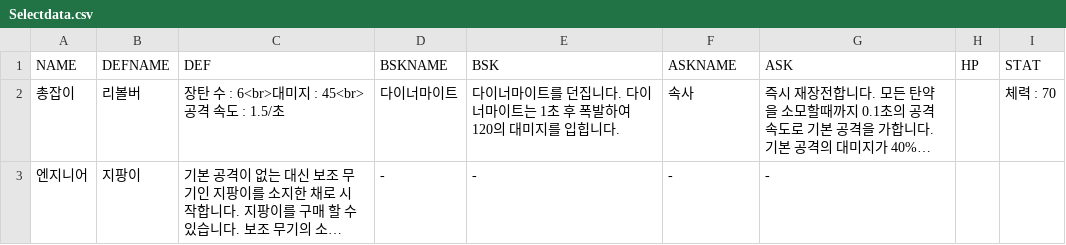
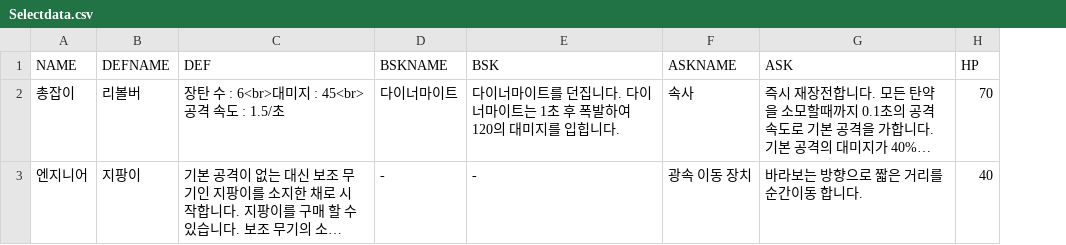
Before and after one commit to iolpplpojl/VamSirv, a CSV file: Sirv/Assets/Resources/Selectdata.csv, drawn as a sheet; long unchanged cells end in …; the diff names each change by its address in the sheet, - before the commit and + after, or states it on an @@ line.

```diff
--- a/Sirv/Assets/Resources/Selectdata.csv
+++ b/Sirv/Assets/Resources/Selectdata.csv
-column I (STAT), row 2: 체력 : 70
-H2 (HP): (empty)
+H2 (HP): 70
-F3 (ASKNAME): -
+F3 (ASKNAME): 광속 이동 장치
-G3 (ASK): -
+G3 (ASK): 바라보는 방향으로 짧은 거리를 순간이동 합니다.
-H3 (HP): (empty)
+H3 (HP): 40
```
Also changed, not shown: 28 other files.
